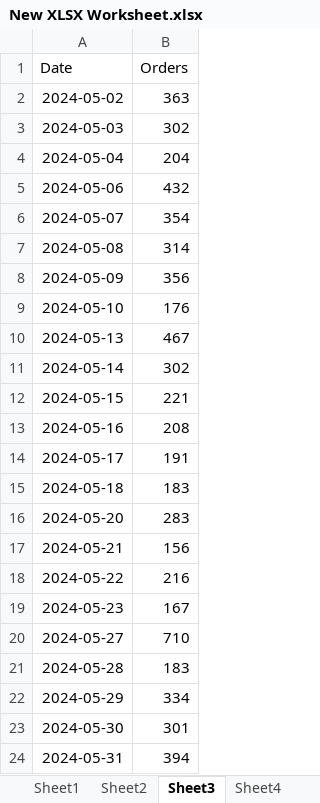
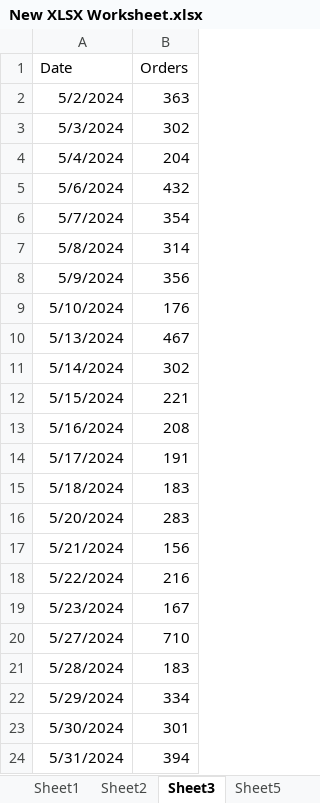
Before and after one commit to Nyotabenson/DILAGAIN-TECHNOLOGIES-Inventory-tracker-, an Excel workbook: Revenue_analysis/New XLSX Worksheet.xlsx, sheet Sheet3, drawn as a sheet; values as stored, in another font and other column widths than the file's, no borders; table styles not drawn; the diff names each change by its address in the sheet, - before the commit and + after, or states it on an @@ line.

```diff
--- a/Revenue_analysis/New XLSX Worksheet.xlsx (sheet Sheet3)
+++ b/Revenue_analysis/New XLSX Worksheet.xlsx (sheet Sheet3)
-sheet tab: Sheet4
+sheet tab: Sheet5
-A2 (Date): 2024-05-02
+A2 (Date): 5/2/2024
-A3 (Date): 2024-05-03
+A3 (Date): 5/3/2024
-A4 (Date): 2024-05-04
+A4 (Date): 5/4/2024
-A5 (Date): 2024-05-06
+A5 (Date): 5/6/2024
-A6 (Date): 2024-05-07
+A6 (Date): 5/7/2024
-A7 (Date): 2024-05-08
+A7 (Date): 5/8/2024
-A8 (Date): 2024-05-09
+A8 (Date): 5/9/2024
-A9 (Date): 2024-05-10
+A9 (Date): 5/10/2024
-A10 (Date): 2024-05-13
+A10 (Date): 5/13/2024
-A11 (Date): 2024-05-14
+A11 (Date): 5/14/2024
-A12 (Date): 2024-05-15
+A12 (Date): 5/15/2024
-A13 (Date): 2024-05-16
+A13 (Date): 5/16/2024
-A14 (Date): 2024-05-17
+A14 (Date): 5/17/2024
-A15 (Date): 2024-05-18
+A15 (Date): 5/18/2024
-A16 (Date): 2024-05-20
+A16 (Date): 5/20/2024
-A17 (Date): 2024-05-21
+A17 (Date): 5/21/2024
-A18 (Date): 2024-05-22
+A18 (Date): 5/22/2024
-A19 (Date): 2024-05-23
+A19 (Date): 5/23/2024
-A20 (Date): 2024-05-27
+A20 (Date): 5/27/2024
-A21 (Date): 2024-05-28
+A21 (Date): 5/28/2024
-A22 (Date): 2024-05-29
+A22 (Date): 5/29/2024
-A23 (Date): 2024-05-30
+A23 (Date): 5/30/2024
-A24 (Date): 2024-05-31
+A24 (Date): 5/31/2024
```
Also changed, not shown: other sheet tabs, charts or pictures, 1 other file.
